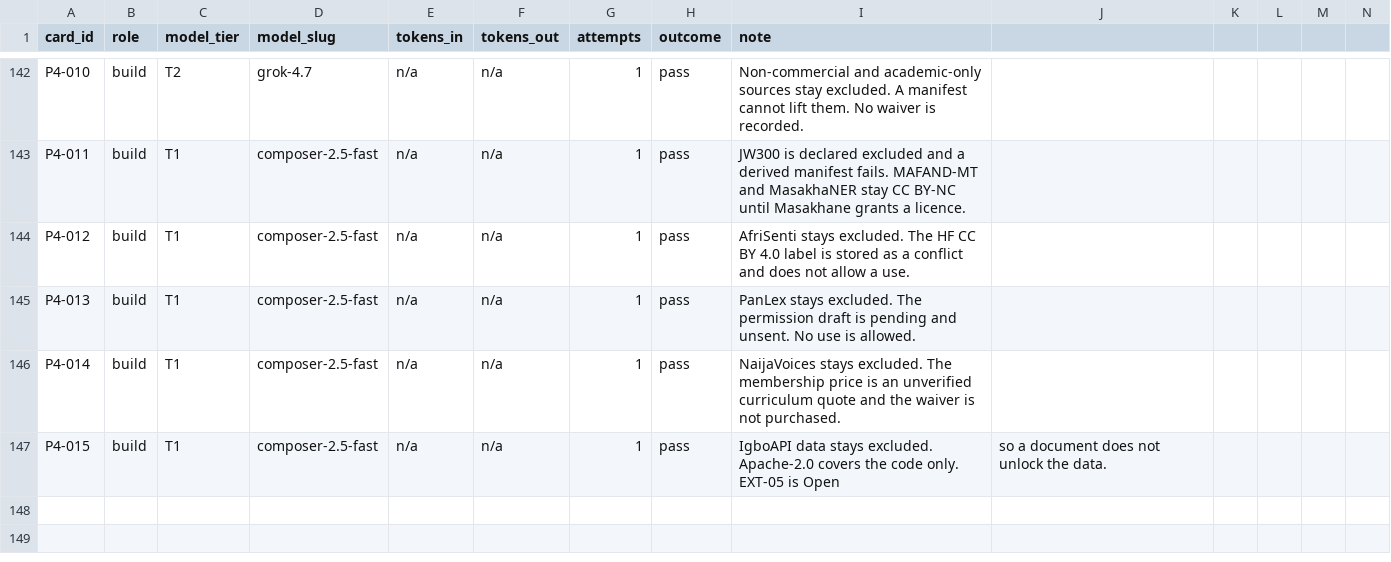
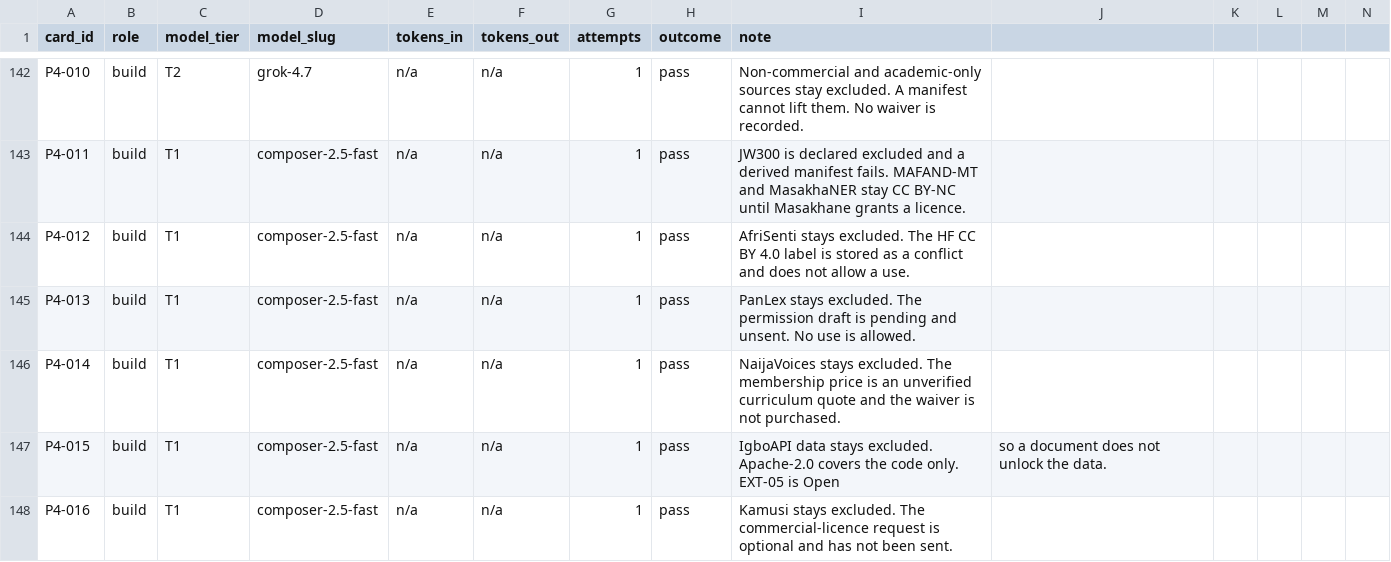
Before and after one commit to michaelTheKing0616/lingafriq-mobile-app-clone, a CSV file: docs/build/LEDGER.csv, drawn as a sheet; only a part is shown, gaps mark what is left out.

```diff
--- a/docs/build/LEDGER.csv
+++ b/docs/build/LEDGER.csv
@@ -147 +147,2 @@ P4-014,build,T1,composer-2.5-fast,n/a,n/a,1,pass,NaijaVoices stays excluded. The
 P4-015,build,T1,composer-2.5-fast,n/a,n/a,1,pass,IgboAPI data stays excluded. Apache-2.0 covers the code only. EXT-05 is Open, so a document does not unlock the data.
+P4-016,build,T1,composer-2.5-fast,n/a,n/a,1,pass,Kamusi stays excluded. The commercial-licence request is optional and has not been sent.
```
Also changed, not shown: docs/plan/CARD_STATUS.tsv, 6 other files.
